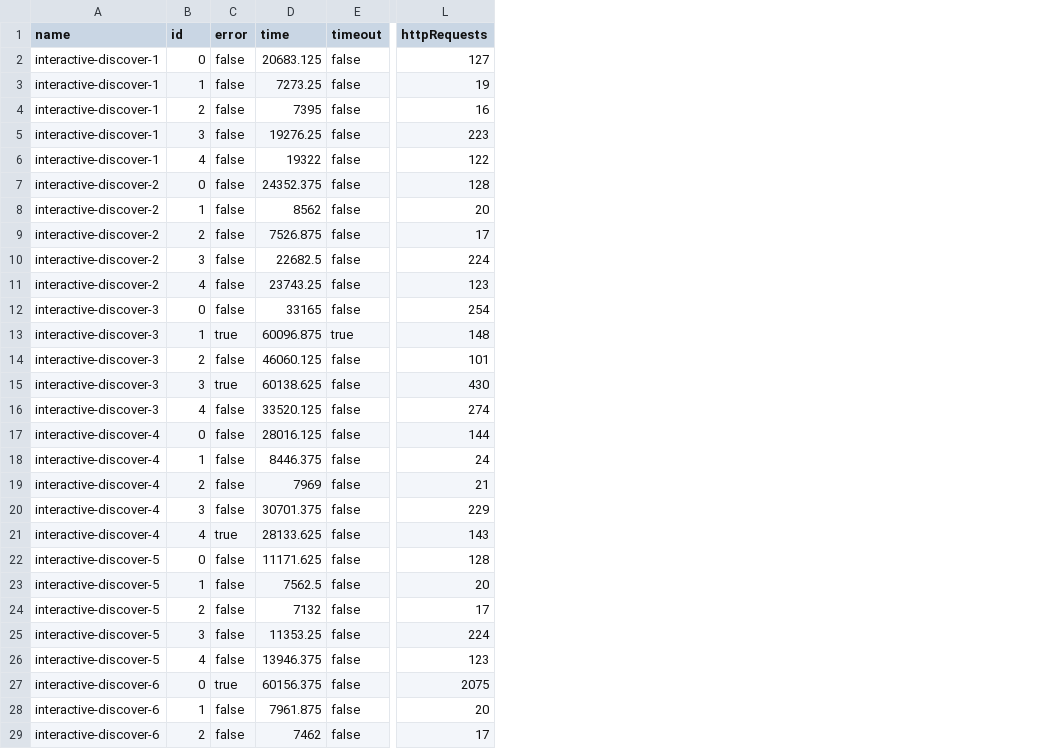
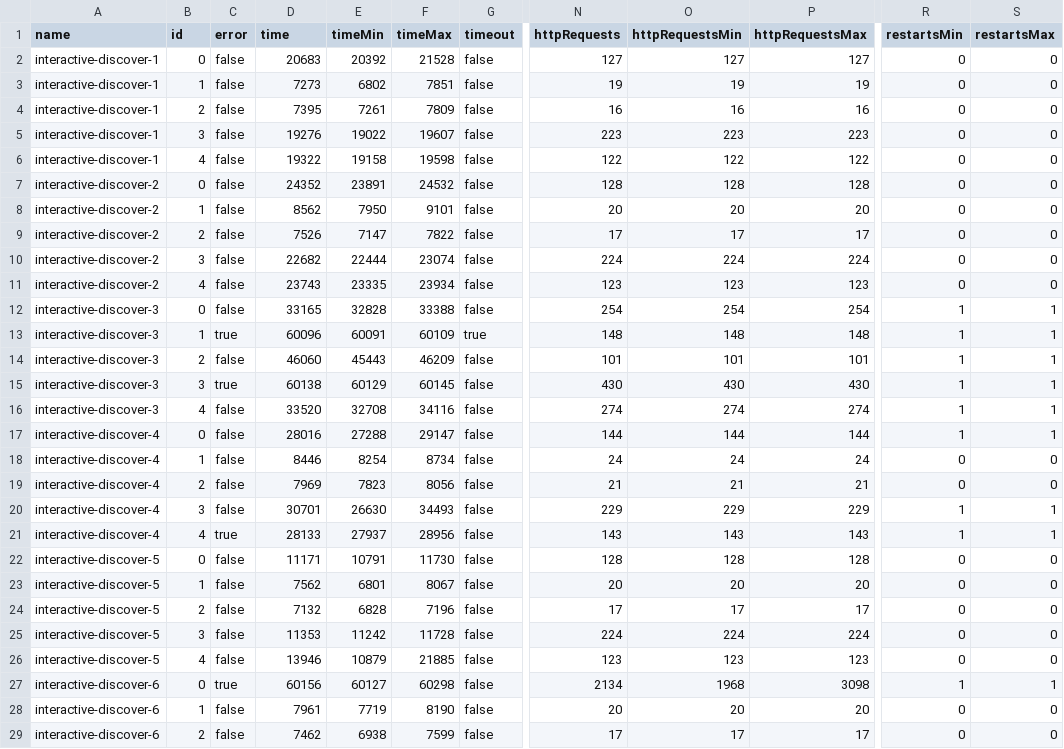
Before and after one commit to surilindur/comunica-experiments, a CSV file: results/ltqp-solid-join-restart-chronomunica/timeout-20000-void-simple/query-times.csv, drawn as a sheet; only a part is shown, gaps mark what is left out; addresses are those after the commit; the diff covers the shown part only; the diff names each change by its address in the sheet, - before the commit and + after, or states it on an @@ line.

```diff
--- a/results/ltqp-solid-join-restart-chronomunica/timeout-20000-void-simple/query-times.csv
+++ b/results/ltqp-solid-join-restart-chronomunica/timeout-20000-void-simple/query-times.csv
+column E (timeMin), rows 2-29: 20392 | 6802 | 7261 | 19022 | 19158 | 23891 | 7950 | 7147 | 22444 | 23335 | 32828 | 60091 | 45443 | 60129 | 32708 | 27288 | 8254 | 7823 | 26630 | 27937 | 10791 | 6801 | 6828 | 11242 | 10879 | 60127 | 7719 | 6938
+column F (timeMax), rows 2-29: 21528 | 7851 | 7809 | 19607 | 19598 | 24532 | 9101 | 7822 | 23074 | 23934 | 33388 | 60109 | 46209 | 60145 | 34116 | 29147 | 8734 | 8056 | 34493 | 28956 | 11730 | 8067 | 7196 | 11728 | 21885 | 60298 | 8190 | 7599
+column O (httpRequestsMin), rows 2-29: 127 | 19 | 16 | 223 | 122 | 128 | 20 | 17 | 224 | 123 | 254 | 148 | 101 | 430 | 274 | 144 | 24 | 21 | 229 | 143 | 128 | 20 | 17 | 224 | 123 | 1968 | 20 | 17
+column P (httpRequestsMax), rows 2-29: 127 | 19 | 16 | 223 | 122 | 128 | 20 | 17 | 224 | 123 | 254 | 148 | 101 | 430 | 274 | 144 | 24 | 21 | 229 | 143 | 128 | 20 | 17 | 224 | 123 | 3098 | 20 | 17
+column R (restartsMin), rows 2-29: 0 | 0 | 0 | 0 | 0 | 0 | 0 | 0 | 0 | 0 | 1 | 1 | 1 | 1 | 1 | 1 | 0 | 0 | 1 | 1 | 0 | 0 | 0 | 0 | 0 | 1 | 0 | 0
+column S (restartsMax), rows 2-29: 0 | 0 | 0 | 0 | 0 | 0 | 0 | 0 | 0 | 0 | 1 | 1 | 1 | 1 | 1 | 1 | 0 | 0 | 1 | 1 | 0 | 0 | 0 | 0 | 0 | 1 | 0 | 0
-D2 (time): 20683.125
+D2 (time): 20683
-D3 (time): 7273.25
+D3 (time): 7273
-D5 (time): 19276.25
+D5 (time): 19276
-D7 (time): 24352.375
+D7 (time): 24352
-D9 (time): 7526.875
+D9 (time): 7526
-D10 (time): 22682.5
+D10 (time): 22682
-D11 (time): 23743.25
+D11 (time): 23743
-D13 (time): 60096.875
+D13 (time): 60096
-D14 (time): 46060.125
+D14 (time): 46060
-D15 (time): 60138.625
+D15 (time): 60138
-D16 (time): 33520.125
+D16 (time): 33520
-D17 (time): 28016.125
+D17 (time): 28016
-D18 (time): 8446.375
+D18 (time): 8446
-D20 (time): 30701.375
+D20 (time): 30701
-D21 (time): 28133.625
+D21 (time): 28133
-D22 (time): 11171.625
+D22 (time): 11171
-D23 (time): 7562.5
+D23 (time): 7562
-D25 (time): 11353.25
+D25 (time): 11353
-D26 (time): 13946.375
+D26 (time): 13946
-D27 (time): 60156.375
+D27 (time): 60156
-N27 (httpRequests): 2075
+N27 (httpRequests): 2134
-D28 (time): 7961.875
+D28 (time): 7961
```
Also changed, not shown: 72 edited cells elsewhere in this file, results/ltqp-solid-join-restart-chronomunica/cardinality-unlimited/query-times.csv, results/ltqp-solid-join-restart-chronomunica/overhead/query-times.csv, 25 other files.
